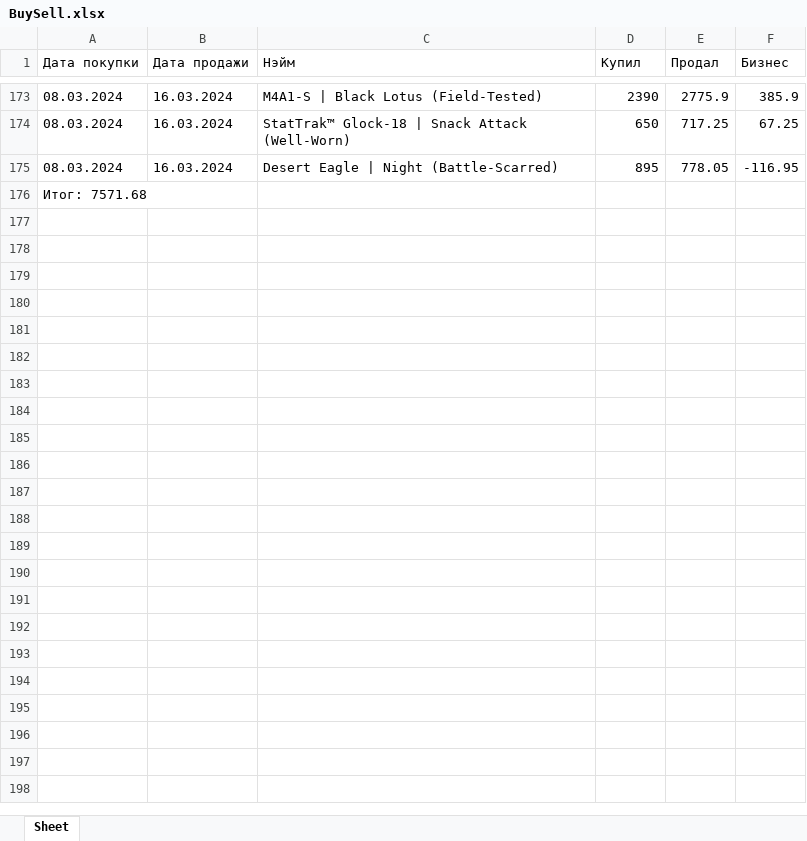
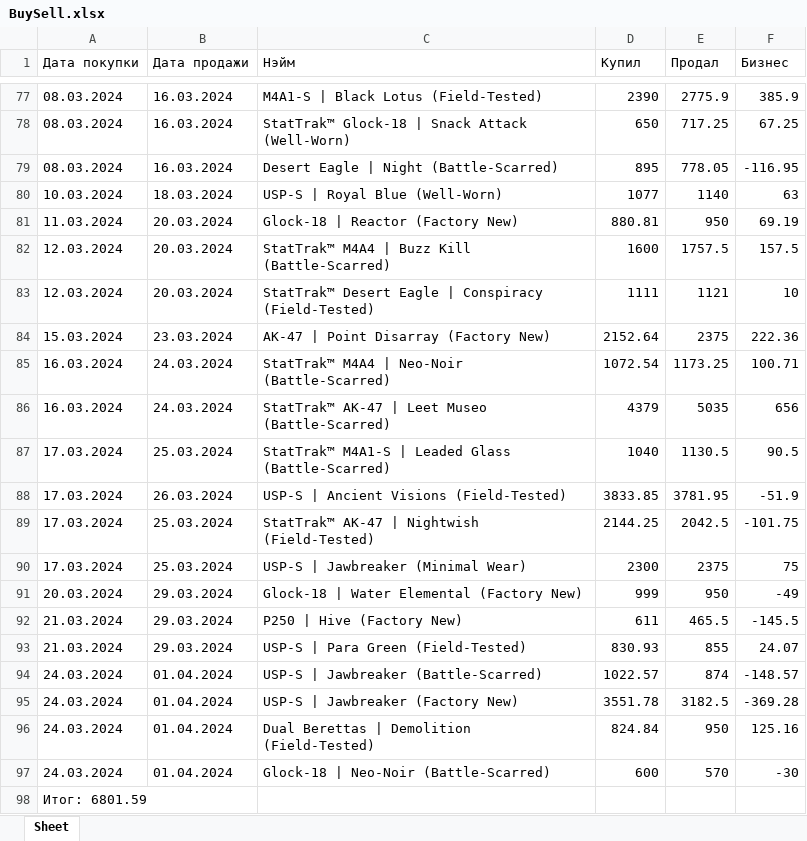
Before and after one commit to meanprog/CSGOMarketSales-purchase-bot, an Excel workbook: BuySell.xlsx, sheet Sheet, drawn as a sheet; only a part is shown, gaps mark what is left out; values as stored, in another font and other column widths than the file's, no borders; addresses are those after the commit; the diff covers the shown part only; the diff names each change by its address in the sheet, - before the commit and + after, or states it on an @@ line.

```diff
--- a/BuySell.xlsx (sheet Sheet)
+++ b/BuySell.xlsx (sheet Sheet)
+row 80: 10.03.2024 | 18.03.2024 | USP-S | Royal Blue (Well-Worn) | 1077 | 1140 | 63
+row 81: 11.03.2024 | 20.03.2024 | Glock-18 | Reactor (Factory New) | 880.81 | 950 | 69.19
+row 82: 12.03.2024 | 20.03.2024 | StatTrak™ M4A4 | Buzz Kill (Battle-Scarred) | 1600 | 1757.5 | 157.5
+row 83: 12.03.2024 | 20.03.2024 | StatTrak™ Desert Eagle | Conspiracy (Field-Tested) | 1111 | 1121 | 10
+row 84: 15.03.2024 | 23.03.2024 | AK-47 | Point Disarray (Factory New) | 2152.64 | 2375 | 222.36
+row 85: 16.03.2024 | 24.03.2024 | StatTrak™ M4A4 | Neo-Noir (Battle-Scarred) | 1072.54 | 1173.25 | 100.71
+row 86: 16.03.2024 | 24.03.2024 | StatTrak™ AK-47 | Leet Museo (Battle-Scarred) | 4379 | 5035 | 656
+row 87: 17.03.2024 | 25.03.2024 | StatTrak™ M4A1-S | Leaded Glass (Battle-Scarred) | 1040 | 1130.5 | 90.5
+row 88: 17.03.2024 | 26.03.2024 | USP-S | Ancient Visions (Field-Tested) | 3833.85 | 3781.95 | -51.9
+row 89: 17.03.2024 | 25.03.2024 | StatTrak™ AK-47 | Nightwish (Field-Tested) | 2144.25 | 2042.5 | -101.75
+row 90: 17.03.2024 | 25.03.2024 | USP-S | Jawbreaker (Minimal Wear) | 2300 | 2375 | 75
+row 91: 20.03.2024 | 29.03.2024 | Glock-18 | Water Elemental (Factory New) | 999 | 950 | -49
+row 92: 21.03.2024 | 29.03.2024 | P250 | Hive (Factory New) | 611 | 465.5 | -145.5
+row 93: 21.03.2024 | 29.03.2024 | USP-S | Para Green (Field-Tested) | 830.93 | 855 | 24.07
+row 94: 24.03.2024 | 01.04.2024 | USP-S | Jawbreaker (Battle-Scarred) | 1022.57 | 874 | -148.57
+row 95: 24.03.2024 | 01.04.2024 | USP-S | Jawbreaker (Factory New) | 3551.78 | 3182.5 | -369.28
+row 96: 24.03.2024 | 01.04.2024 | Dual Berettas | Demolition (Field-Tested) | 824.84 | 950 | 125.16
+row 97: 24.03.2024 | 01.04.2024 | Glock-18 | Neo-Noir (Battle-Scarred) | 600 | 570 | -30
-A98 (Дата покупки): Итог: 7571.68
+A98 (Дата покупки): Итог: 6801.59
```
Also changed, not shown: 96 removed rows elsewhere in this sheet, 1 other file.
